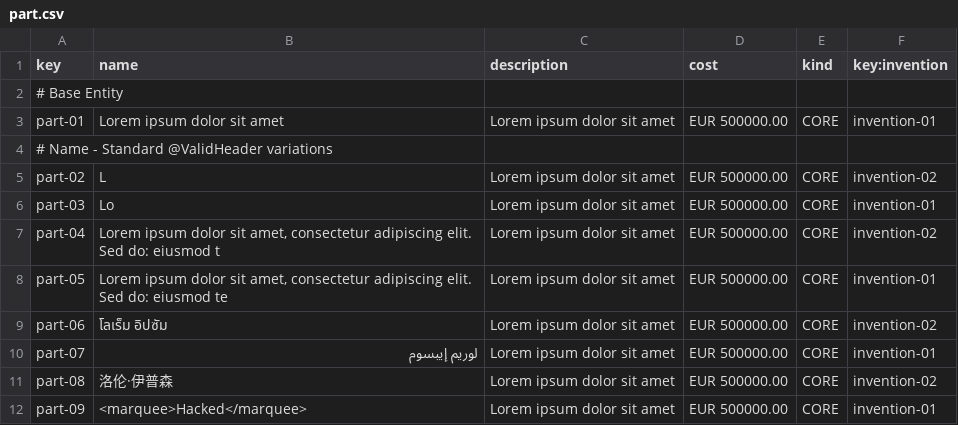
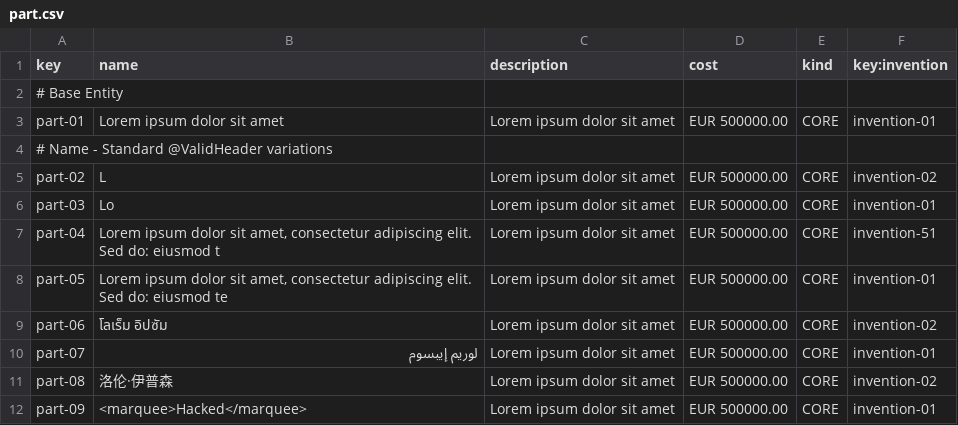
Before and after one commit to jesrammar/Acme-Starters-B, a CSV file: src/main/resources/WEB-INF/data/sample/batch-01/part.csv, drawn as a sheet; only a part is shown; the diff names each change by its address in the sheet, - before the commit and + after, or states it on an @@ line.

Commit message:
chore: Fixed wrong attributes for sample published invention

```diff
--- a/src/main/resources/WEB-INF/data/sample/batch-01/part.csv
+++ b/src/main/resources/WEB-INF/data/sample/batch-01/part.csv
-F7 (key:invention): invention-02
+F7 (key:invention): invention-51
```
Also changed, not shown: src/main/resources/WEB-INF/data/sample/batch-01/invention.csv.
